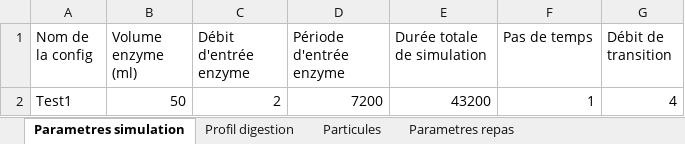
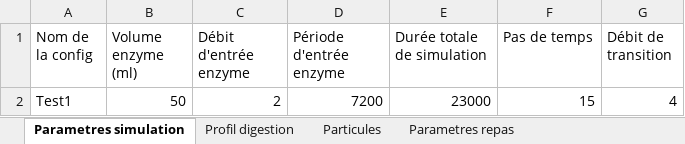
Before and after one commit to lucas44d/RTD_Modelisation, an Excel workbook: resources/data_import.xlsx, sheet Parametres simulation, drawn as a sheet; values as stored, in another font and other column widths than the file's, no borders; the diff names each change by its address in the sheet, - before the commit and + after, or states it on an @@ line.

Commit message:
volume and flow modification

```diff
--- a/resources/data_import.xlsx (sheet Parametres simulation)
+++ b/resources/data_import.xlsx (sheet Parametres simulation)
-E2 (Durée totale de simulation): 43200
+E2 (Durée totale de simulation): 23000
-F2 (Pas de temps): 1
+F2 (Pas de temps): 15
```
Also changed, not shown: sheet Parametres repas, 4 other files.
